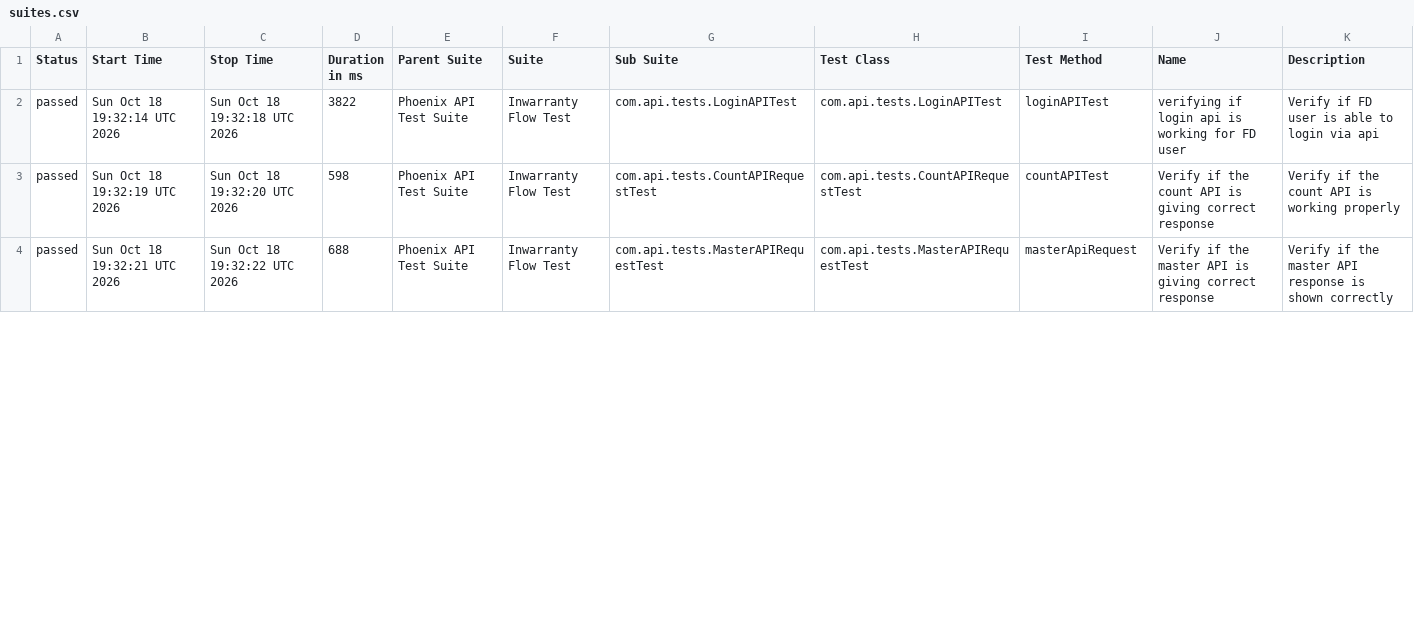
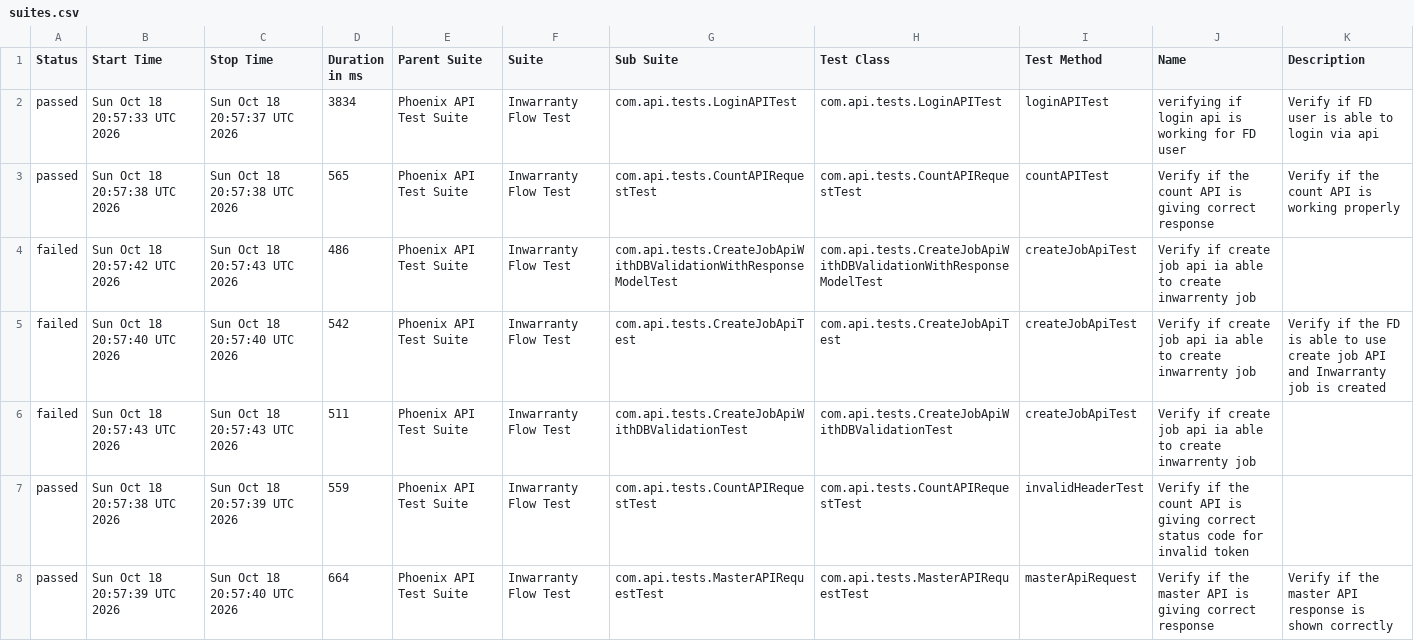
Before and after one commit to divyaNandakumar12/PhoenixTestAutomationFramework, a CSV file: data/suites.csv, drawn as a sheet; only a part is shown; the diff covers the shown part only.

```diff
--- a/data/suites.csv
+++ b/data/suites.csv
@@ -1,4 +1,8 @@
 "Status","Start Time","Stop Time","Duration in ms","Parent Suite","Suite","Sub Suite","Test Class","Test Method","Name","Description"
-"passed","Sun Oct 18 19:32:14 UTC 2026","Sun Oct 18 19:32:18 UTC 2026","3822","Phoenix API Test Suite","Inwarranty Flow Test","com.api.tests.LoginAPITest","com.api.tests.LoginAPITest","loginAPITest","verifying if login api is working for FD user","Verify if FD user is able to login via api"
-"passed","Sun Oct 18 19:32:19 UTC 2026","Sun Oct 18 19:32:20 UTC 2026","598","Phoenix API Test Suite","Inwarranty Flow Test","com.api.tests.CountAPIRequestTest","com.api.tests.CountAPIRequestTest","countAPITest","Verify if the count API is giving correct response","Verify if the count API is working properly"
-"passed","Sun Oct 18 19:32:21 UTC 2026","Sun Oct 18 19:32:22 UTC 2026","688","Phoenix API Test Suite","Inwarranty Flow Test","com.api.tests.MasterAPIRequestTest","com.api.tests.MasterAPIRequestTest","masterApiRequest","Verify if the master API is giving correct response","Verify if the master API response is shown correctly"
+"passed","Sun Oct 18 20:57:33 UTC 2026","Sun Oct 18 20:57:37 UTC 2026","3834","Phoenix API Test Suite","Inwarranty Flow Test","com.api.tests.LoginAPITest","com.api.tests.LoginAPITest","loginAPITest","verifying if login api is working for FD user","Verify if FD user is able to login via api"
+"passed","Sun Oct 18 20:57:38 UTC 2026","Sun Oct 18 20:57:38 UTC 2026","565","Phoenix API Test Suite","Inwarranty Flow Test","com.api.tests.CountAPIRequestTest","com.api.tests.CountAPIRequestTest","countAPITest","Verify if the count API is giving correct response","Verify if the count API is working properly"
+"failed","Sun Oct 18 20:57:42 UTC 2026","Sun Oct 18 20:57:43 UTC 2026","486","Phoenix API Test Suite","Inwarranty Flow Test","com.api.tests.CreateJobApiWithDBValidationWithResponseModelTest","com.api.tests.CreateJobApiWithDBValidationWithResponseModelTest","createJobApiTest","Verify if create job api ia able to create inwarrenty job",""
+"failed","Sun Oct 18 20:57:40 UTC 2026","Sun Oct 18 20:57:40 UTC 2026","542","Phoenix API Test Suite","Inwarranty Flow Test","com.api.tests.CreateJobApiTest","com.api.tests.CreateJobApiTest","createJobApiTest","Verify if create job api ia able to create inwarrenty job","Verify if the FD is able to use create job API and Inwarranty job is created"
+"failed","Sun Oct 18 20:57:43 UTC 2026","Sun Oct 18 20:57:43 UTC 2026","511","Phoenix API Test Suite","Inwarranty Flow Test","com.api.tests.CreateJobApiWithDBValidationTest","com.api.tests.CreateJobApiWithDBValidationTest","createJobApiTest","Verify if create job api ia able to create inwarrenty job",""
+"passed","Sun Oct 18 20:57:38 UTC 2026","Sun Oct 18 20:57:39 UTC 2026","559","Phoenix API Test Suite","Inwarranty Flow Test","com.api.tests.CountAPIRequestTest","com.api.tests.CountAPIRequestTest","invalidHeaderTest","Verify if the count API is giving correct status code for invalid token",""
+"passed","Sun Oct 18 20:57:39 UTC 2026","Sun Oct 18 20:57:40 UTC 2026","664","Phoenix API Test Suite","Inwarranty Flow Test","com.api.tests.MasterAPIRequestTest","com.api.tests.MasterAPIRequestTest","masterApiRequest","Verify if the master API is giving correct response","Verify if the master API response is shown correctly"
```
Also changed, not shown: 4 removed rows and 9 edited cells elsewhere in this file, data/behaviors.csv, 58 other files.
